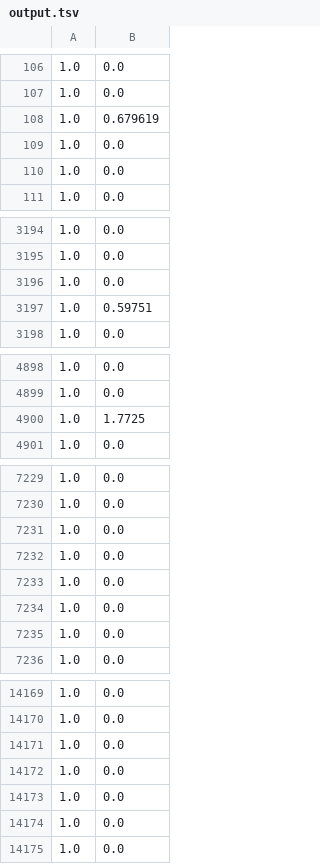
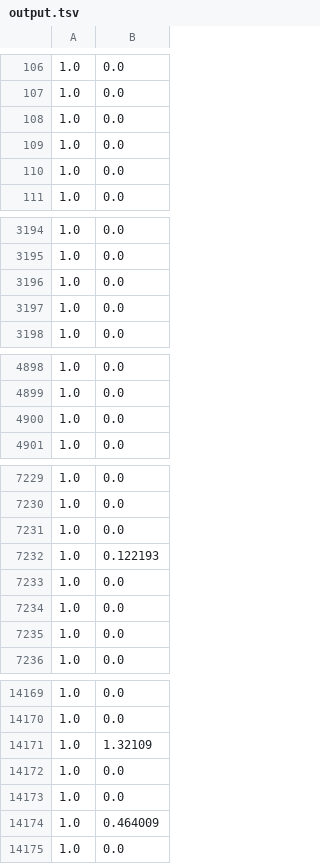
Before and after one commit to puchiha/crime-data-analysis, a TSV file: 517a_crime_vancouver/code/output.tsv, drawn as a sheet; only a part is shown, gaps mark what is left out; the diff covers the shown part only.

```diff
--- a/517a_crime_vancouver/code/output.tsv
+++ b/517a_crime_vancouver/code/output.tsv
@@ -107,3 +107,3 @@
 1.0	0.0
-1.0	0.679619
+1.0	0.0
 1.0	0.0
@@ -3196,3 +3196,3 @@
 1.0	0.0
-1.0	0.59751
+1.0	0.0
 1.0	0.0
@@ -4899,3 +4899,3 @@
 1.0	0.0
-1.0	1.7725
+1.0	0.0
 1.0	0.0
@@ -7231,3 +7231,3 @@
 1.0	0.0
-1.0	0.0
+1.0	0.122193
 1.0	0.0
@@ -14170,6 +14170,6 @@
 1.0	0.0
-1.0	0.0
+1.0	1.32109
 1.0	0.0
 1.0	0.0
-1.0	0.0
+1.0	0.464009
 1.0	0.0
```
Also changed, not shown: 55 edited cells elsewhere in this file, 20 other files.
